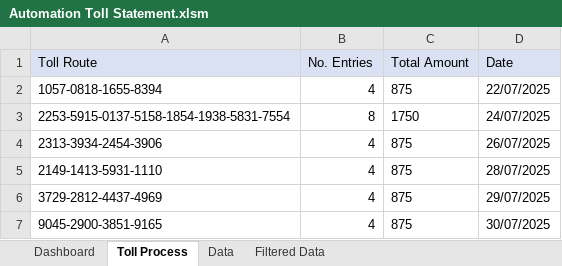
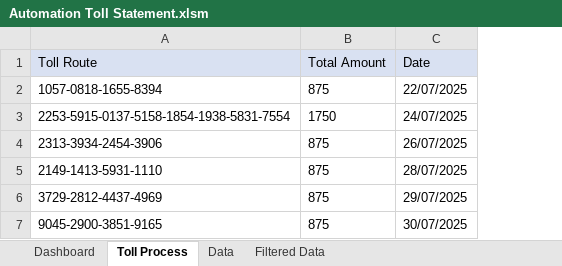
Before and after one commit to pranaypalem/toll_automation_fast_api, an Excel workbook: Automation Toll Statement.xlsm, sheet Toll Process, drawn as a sheet; values as stored, in another font and other column widths than the file's, no borders; the diff names each change by its address in the sheet, - before the commit and + after, or states it on an @@ line.

Commit message:
Implement smart header detection and fix date formatting - Add dynamic column detection by header names instead of hardcoded positions - Make automation bulletproof against extra columns and different data structures - Fix date format inconsistency by converting dates immediately during processing - Increase date column width to 15 characters in Filtered Data sheet - Add comprehensive error handling for missing headers

```diff
--- a/Automation Toll Statement.xlsm (sheet Toll Process)
+++ b/Automation Toll Statement.xlsm (sheet Toll Process)
-column B (No. Entries), rows 2-7: 4 | 8 | 4 | 4 | 4 | 4
```
Also changed, not shown: sheet Filtered Data, 1 other file.
